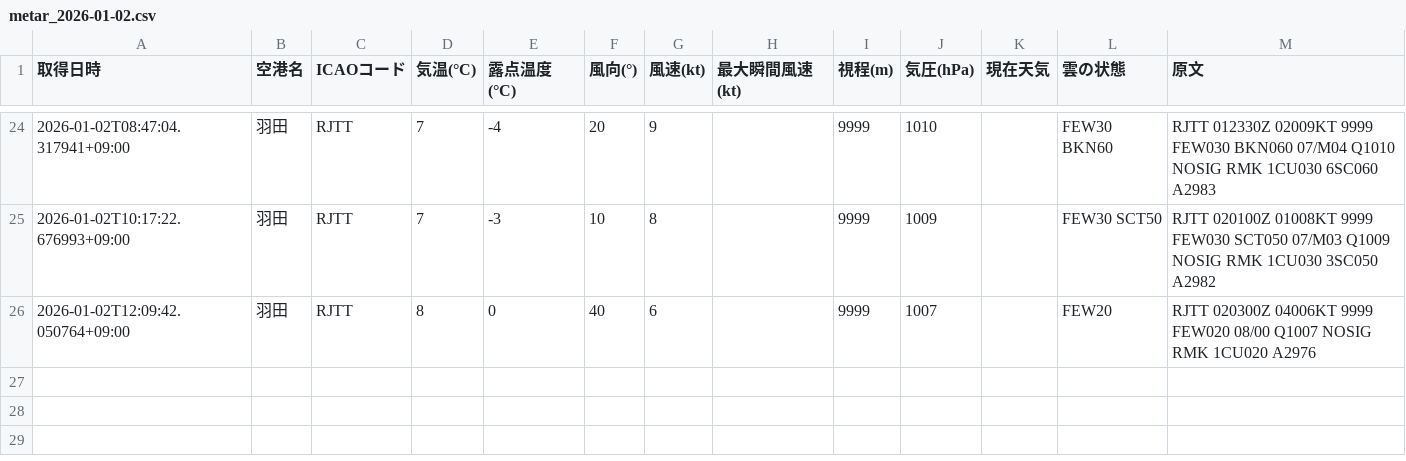
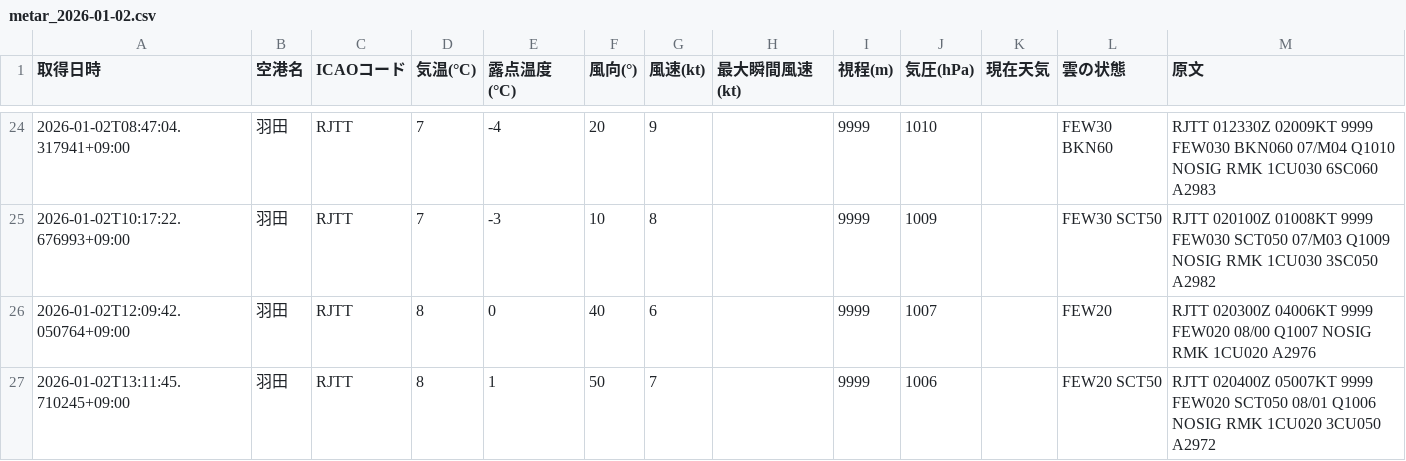
Before and after one commit to sun-1090/MATER-and-TAF, a CSV file: data/羽田/metar_2026-01-02.csv, drawn as a sheet; only a part is shown, gaps mark what is left out.

```diff
--- a/data/羽田/metar_2026-01-02.csv
+++ b/data/羽田/metar_2026-01-02.csv
@@ -26 +26,2 @@
 2026-01-02T12:09:42.050764+09:00,羽田,RJTT,8,0,40,6,,9999,1007,,FEW20,RJTT 020300Z 04006KT 9999 FEW020 08/00 Q1007 NOSIG RMK 1CU020 A2976
+2026-01-02T13:11:45.710245+09:00,羽田,RJTT,8,1,50,7,,9999,1006,,FEW20 SCT50,RJTT 020400Z 05007KT 9999 FEW020 SCT050 08/01 Q1006 NOSIG RMK 1CU020 3CU050 A2972
```
Also changed, not shown: data/大連/metar_2026-01-02.csv, data/天津/metar_2026-01-02.csv, 1 other file.
